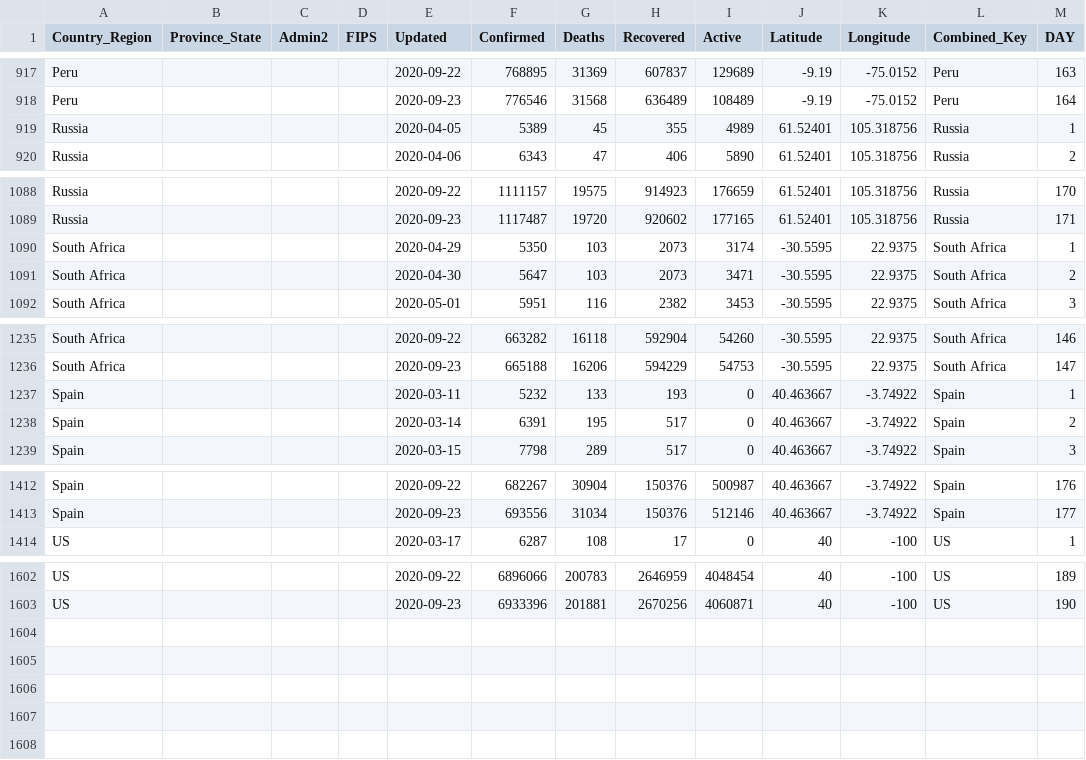
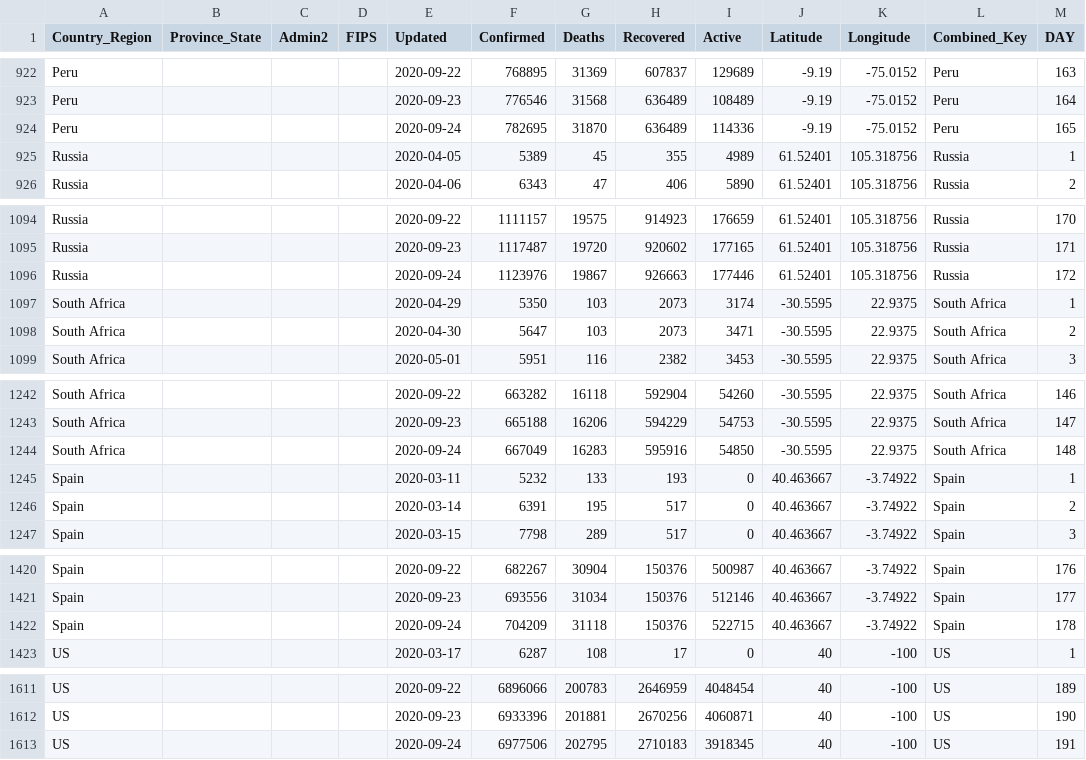
Before and after one commit to ClearsenseData/COVID-Data, a CSV file: Top_COVID-Confirmed-Day1-5000+.csv, drawn as a sheet; only a part is shown, gaps mark what is left out; the diff covers the shown part only.

```diff
--- a/Top_COVID-Confirmed-Day1-5000+.csv
+++ b/Top_COVID-Confirmed-Day1-5000+.csv
@@ -918,2 +923,3 @@ Peru,"","","",2020-09-22,768895,31369,607837,129689,-9.19,-75.0152,Peru,163
 Peru,"","","",2020-09-23,776546,31568,636489,108489,-9.19,-75.0152,Peru,164
+Peru,"","","",2020-09-24,782695,31870,636489,114336,-9.19,-75.0152,Peru,165
 Russia,"","","",2020-04-05,5389,45,355,4989,61.52401,105.318756,Russia,1
@@ -1089,2 +1095,3 @@ Russia,"","","",2020-09-22,1111157,19575,914923,176659,61.52401,105.318756,Russi
 Russia,"","","",2020-09-23,1117487,19720,920602,177165,61.52401,105.318756,Russia,171
+Russia,"","","",2020-09-24,1123976,19867,926663,177446,61.52401,105.318756,Russia,172
 South Africa,"","","",2020-04-29,5350,103,2073,3174,-30.5595,22.9375,South Africa,1
@@ -1236,2 +1243,3 @@ South Africa,"","","",2020-09-22,663282,16118,592904,54260,-30.5595,22.9375,Sout
 South Africa,"","","",2020-09-23,665188,16206,594229,54753,-30.5595,22.9375,South Africa,147
+South Africa,"","","",2020-09-24,667049,16283,595916,54850,-30.5595,22.9375,South Africa,148
 Spain,"","","",2020-03-11,5232,133,193,0,40.463667,-3.74922,Spain,1
@@ -1413,2 +1421,3 @@ Spain,"","","",2020-09-22,682267,30904,150376,500987,40.463667,-3.74922,Spain,17
 Spain,"","","",2020-09-23,693556,31034,150376,512146,40.463667,-3.74922,Spain,177
+Spain,"","","",2020-09-24,704209,31118,150376,522715,40.463667,-3.74922,Spain,178
 US,"","","",2020-03-17,6287,108,17,0,40,-100,US,1
@@ -1603 +1612,2 @@ US,"","","",2020-09-22,6896066,200783,2646959,4048454,40,-100,US,189
 US,"","","",2020-09-23,6933396,201881,2670256,4060871,40,-100,US,190
+US,"","","",2020-09-24,6977506,202795,2710183,3918345,40,-100,US,191
```
Also changed, not shown: 5 added rows elsewhere in this file, 2 other files.
